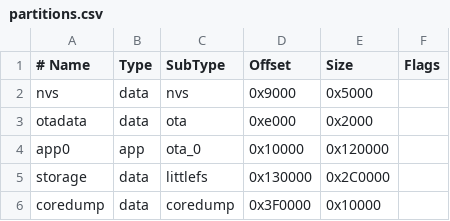
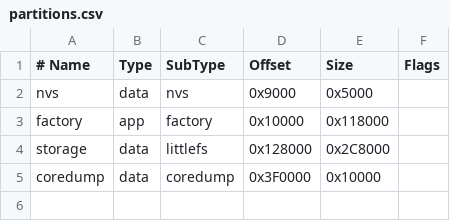
Before and after one commit to mokurin000/arduino_dht22_demo, a CSV file: src/partitions.csv, drawn as a sheet.

Commit message:
build: use `factory` because OTA not used

```diff
--- a/src/partitions.csv
+++ b/src/partitions.csv
@@ -2,5 +2,4 @@
 nvs,      data, nvs,      0x9000,   0x5000,
-otadata,  data, ota,      0xe000,   0x2000,
-app0,     app,  ota_0,    0x10000,  0x120000,
-storage,  data, littlefs, 0x130000, 0x2C0000,
+factory,  app,  factory,  0x10000,  0x118000,
+storage,  data, littlefs, 0x128000, 0x2C8000,
 coredump, data, coredump, 0x3F0000, 0x10000,
```
